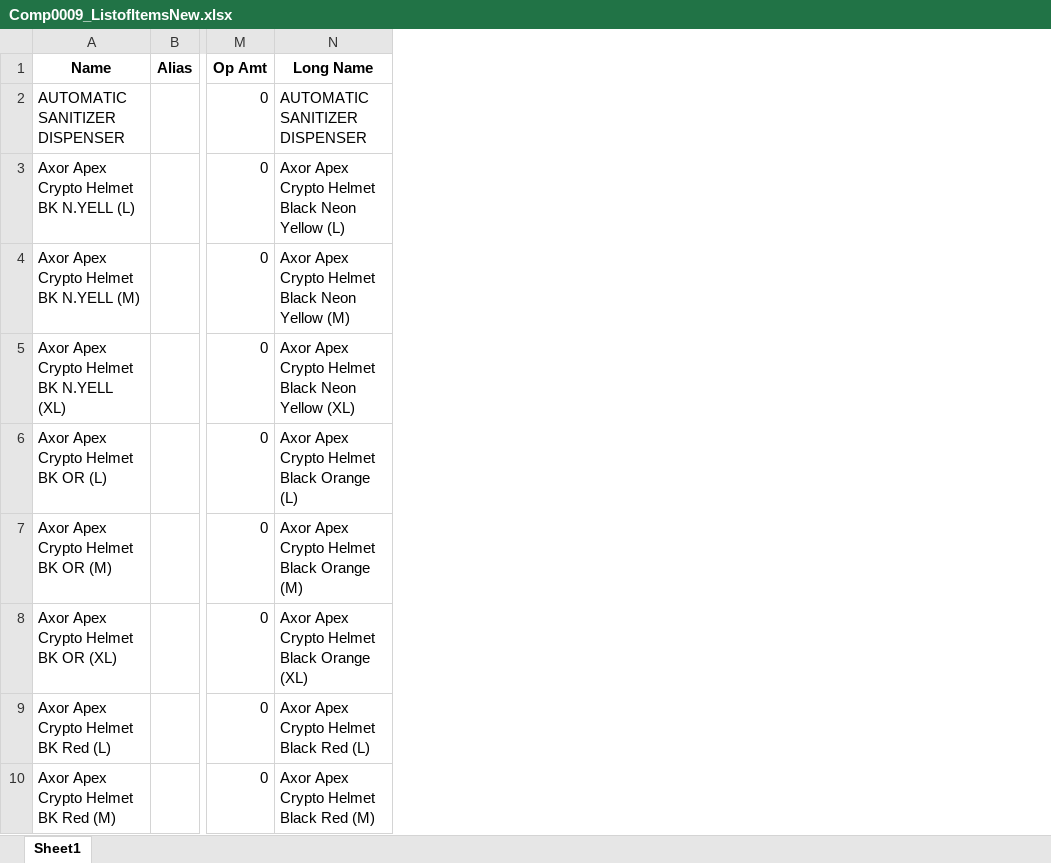
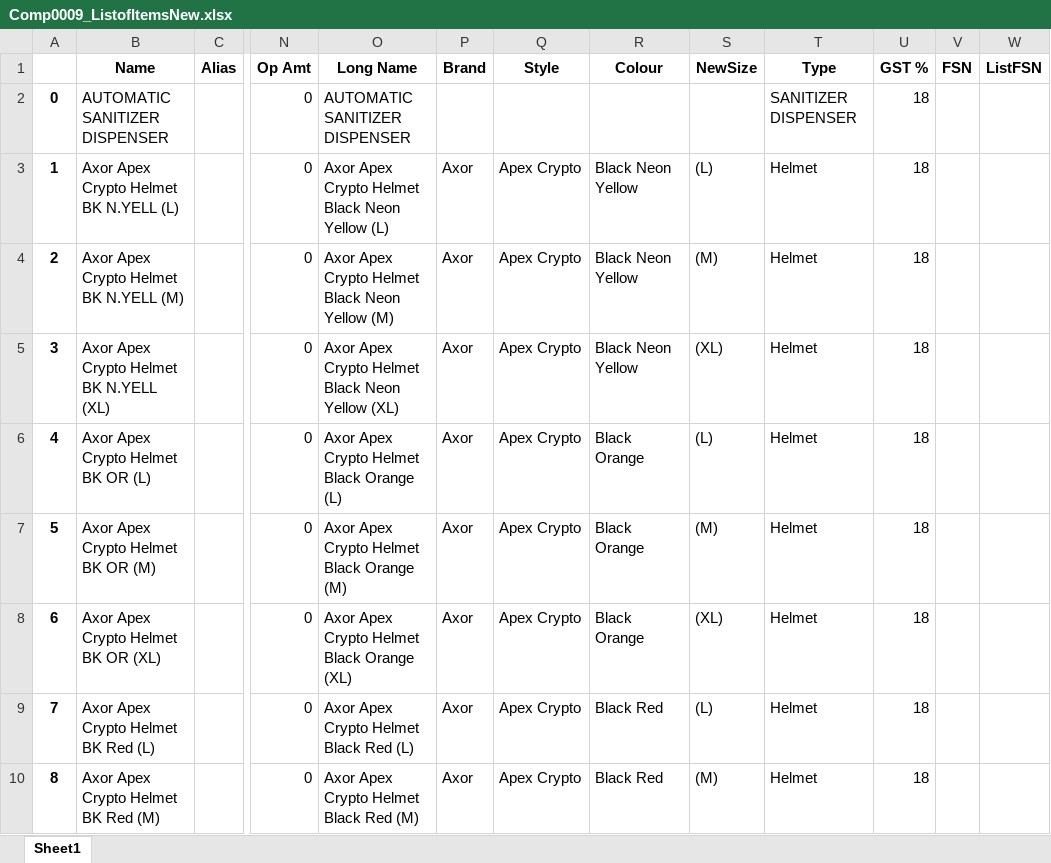
Before and after one commit to ryderautoblr/Automation, an Excel workbook: Bizmate/Comp0009_ListofItemsNew.xlsx, sheet Sheet1, drawn as a sheet; only a part is shown, gaps mark what is left out; values as stored, in another font and other column widths than the file's, no borders; the diff covers the shown part only; the diff names each change by its address in the sheet, - before the commit and + after, or states it on an @@ line.

```diff
--- a/Bizmate/Comp0009_ListofItemsNew.xlsx (sheet Sheet1)
+++ b/Bizmate/Comp0009_ListofItemsNew.xlsx (sheet Sheet1)
+column A, rows 2-10: 0 | 1 | 2 | 3 | 4 | 5 | 6 | 7 | 8
+column P (Brand), rows 3-10: all Axor
+column Q (Style), rows 3-10: all Apex Crypto
+column R (Colour), rows 3-10: Black Neon Yellow | Black Neon Yellow | Black Neon Yellow | Black Orange | Black Orange | Black Orange | Black Red | Black Red
+column S (NewSize), rows 3-10: (L) | (M) | (XL) | (L) | (M) | (XL) | (L) | (M)
+column T (Type), rows 2-10: SANITIZER DISPENSER | Helmet | Helmet | Helmet | Helmet | Helmet | Helmet | Helmet | Helmet
+column U (GST %), rows 2-10: all 18
+column V (FSN), empty
+column W (ListFSN), empty
```
Also changed, not shown: 1 added row and 24 edited cells elsewhere in this sheet, Flipkart/FSN Data From Company/Vega Helmets - MRP with NLC 12.03.2021 (1).xlsx, 4 other files.
